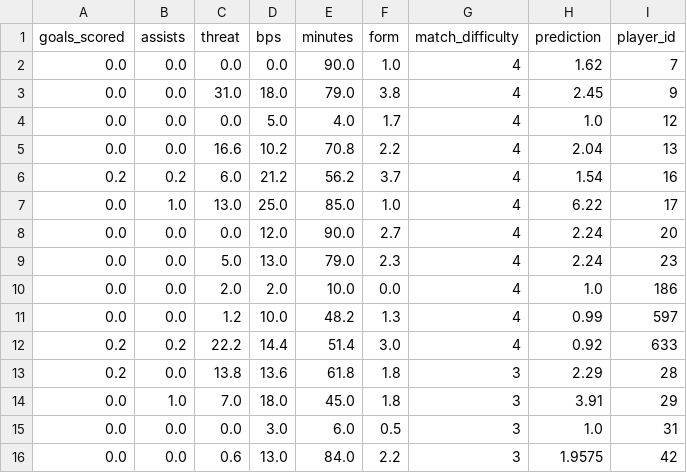
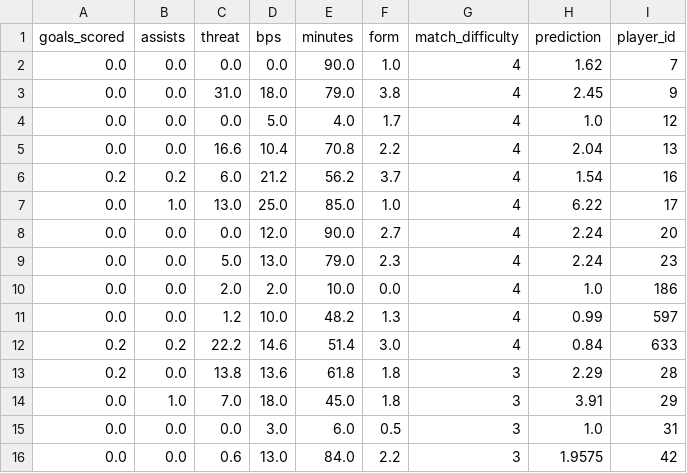
Before and after one commit to MysticAhmed/FantasyPremierLeague, a CSV file: CSV_Files/midfielder_predictions.csv, drawn as a sheet; only a part is shown.

```diff
--- a/CSV_Files/midfielder_predictions.csv
+++ b/CSV_Files/midfielder_predictions.csv
@@ -4,3 +4,3 @@ goals_scored,assists,threat,bps,minutes,form,match_difficulty,prediction,player_
 0.0,0.0,0.0,5.0,4.0,1.7,4,1.0,12
-0.0,0.0,16.6,10.2,70.8,2.2,4,2.04,13
+0.0,0.0,16.6,10.4,70.8,2.2,4,2.04,13
 0.2,0.2,6.0,21.2,56.2,3.7,4,1.54,16
@@ -11,3 +11,3 @@ goals_scored,assists,threat,bps,minutes,form,match_difficulty,prediction,player_
 0.0,0.0,1.2,10.0,48.2,1.3,4,0.99,597
-0.2,0.2,22.2,14.4,51.4,3.0,4,0.92,633
+0.2,0.2,22.2,14.6,51.4,3.0,4,0.84,633
 0.2,0.0,13.8,13.6,61.8,1.8,3,2.29,28
```
Also changed, not shown: CSV_Files/defender_predictions.csv, CSV_Files/goalie_predictions.csv, 1 other file.
